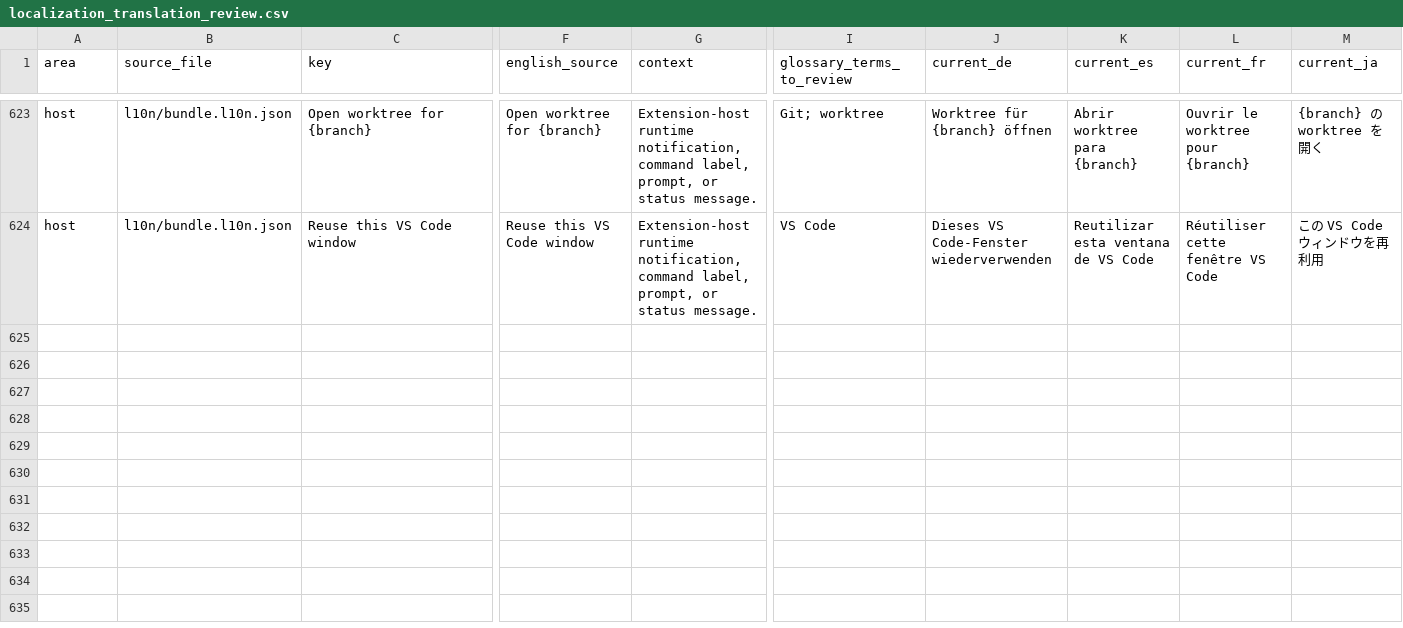
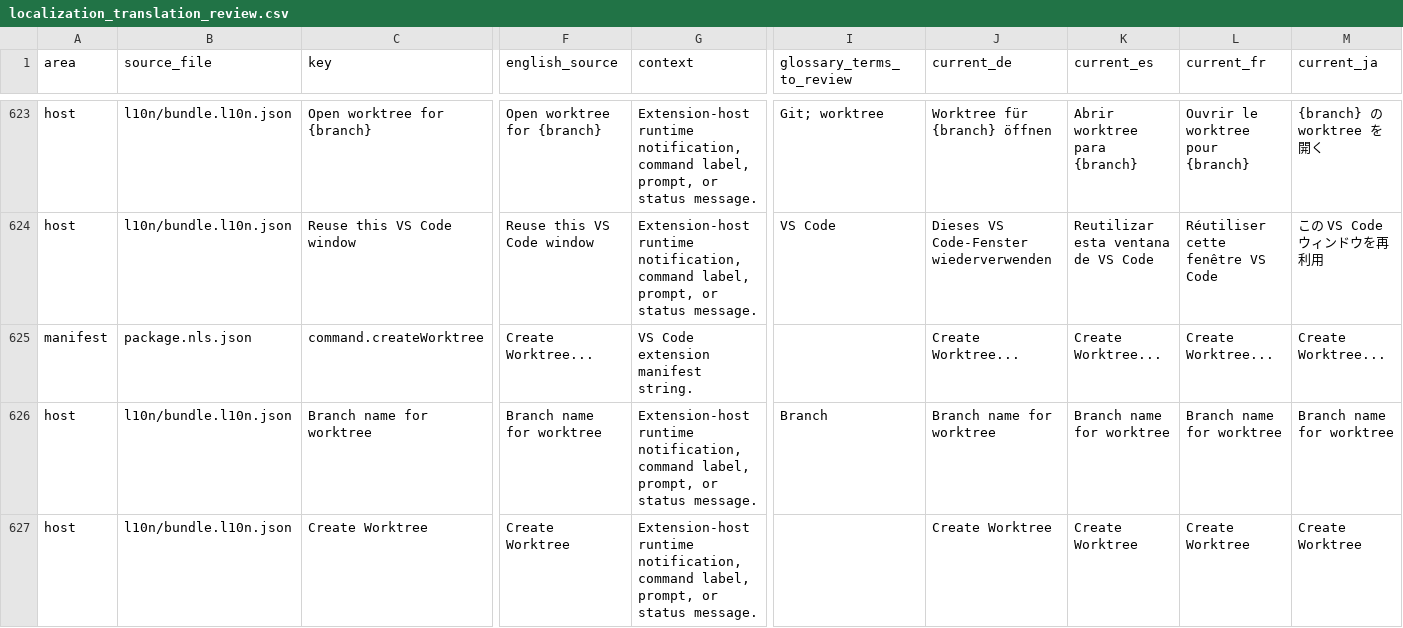
Before and after one commit to MaheshKok/IntelliGit, a CSV file: docs/localization/localization_translation_review.csv, drawn as a sheet; only a part is shown, gaps mark what is left out; rows hold the shown columns only; the diff covers the shown part only; the diff names each change by its address in the sheet, - before the commit and + after, or states it on an @@ line.

Commit message:
feat(worktrees): add create worktree action

```diff
--- a/docs/localization/localization_translation_review.csv
+++ b/docs/localization/localization_translation_review.csv
+row 625: manifest | package.nls.json | command.createWorktree | Create Worktree... | VS Code extension manifest string. |  | Create Worktree... | Create Worktree... | Create Worktree... | Create Worktree...
+row 626: host | l10n/bundle.l10n.json | Branch name for worktree | Branch name for worktree | Extension-host runtime notification, command label, prompt, or status message. | Branch | Branch name for worktree | Branch name for worktree | Branch name for worktree | Branch name for worktree
+row 627: host | l10n/bundle.l10n.json | Create Worktree | Create Worktree | Extension-host runtime notification, command label, prompt, or status message. |  | Create Worktree | Create Worktree | Create Worktree | Create Worktree
```
Also changed, not shown: 6 added rows elsewhere in this file, 49 other files.
